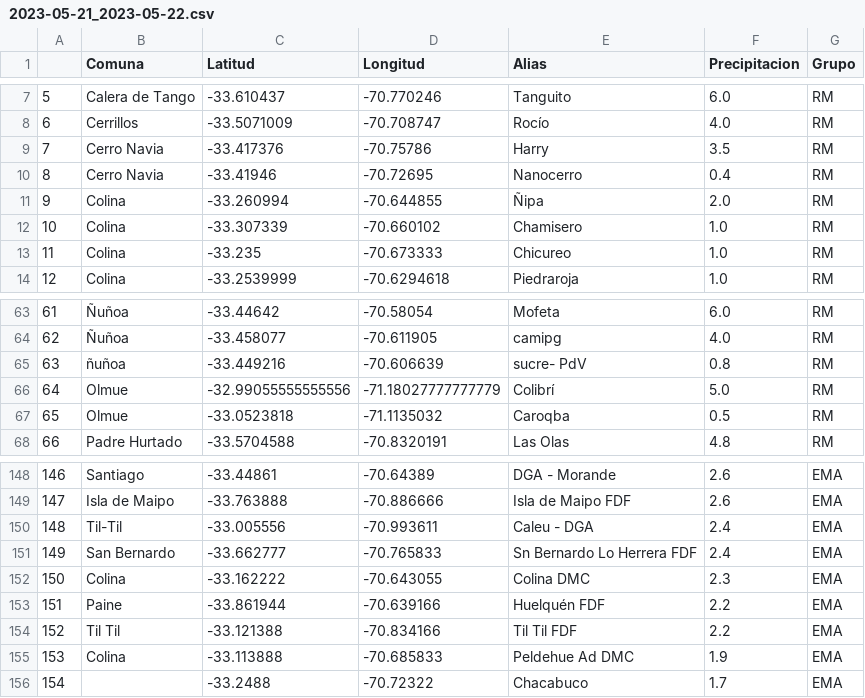
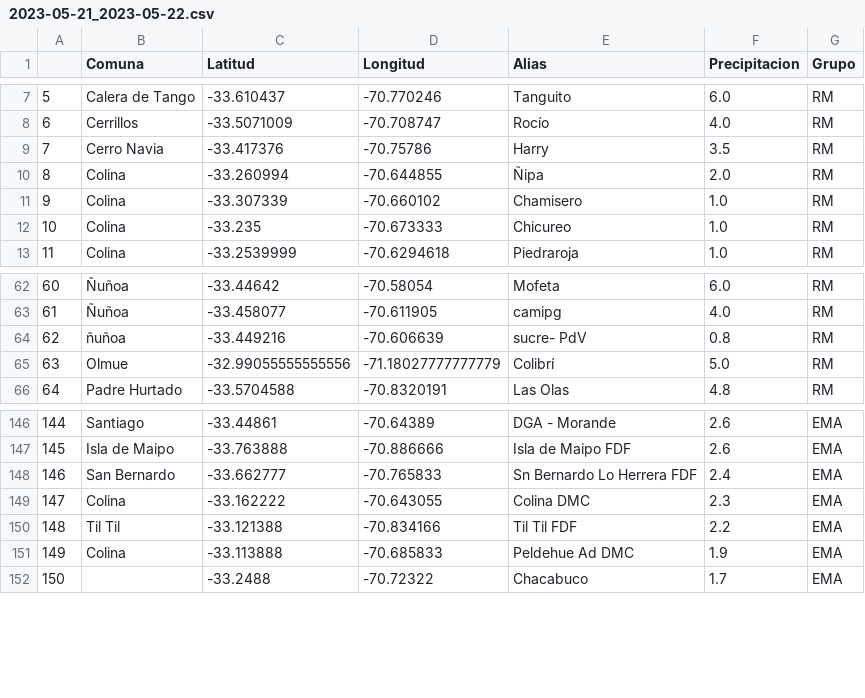
Before and after one commit to ppccdgfuchile/ppccdgfuchile, a CSV file: eventos/2023-05-21_2023-05-22.csv, drawn as a sheet; only a part is shown, gaps mark what is left out; removed rows and columns are numbered as before the commit, all else as after; the diff names each change by its address in the sheet, - before the commit and + after, or states it on an @@ line.

```diff
--- a/eventos/2023-05-21_2023-05-22.csv
+++ b/eventos/2023-05-21_2023-05-22.csv
-row 10: 8 | Cerro Navia | -33.41946 | -70.72695 | Nanocerro | 0.4 | RM
@@ column A renumbered from row 10 down @@
-row 67: 65 | Olmue | -33.0523818 | -71.1135032 | Caroqba | 0.5 | RM
-row 150: 148 | Til-Til | -33.005556 | -70.993611 | Caleu - DGA | 2.4 | EMA
-row 153: 151 | Paine | -33.861944 | -70.639166 | Huelquén FDF | 2.2 | EMA
```
Also changed, not shown: visparams/visparams.csv.
